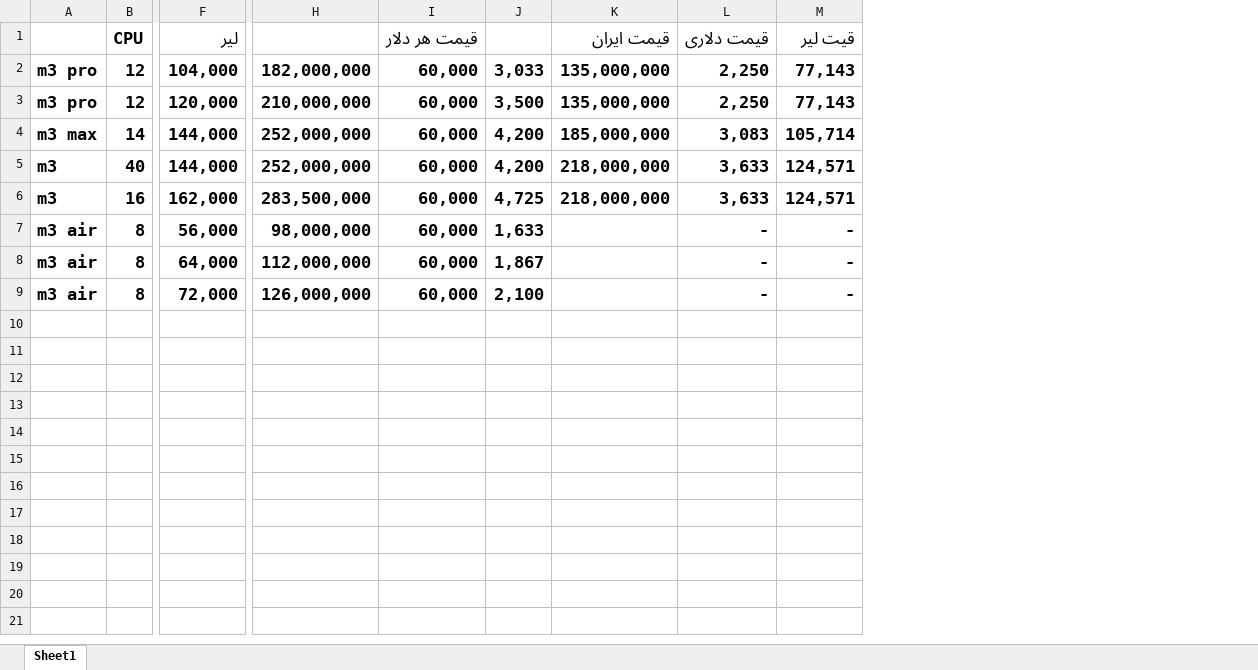
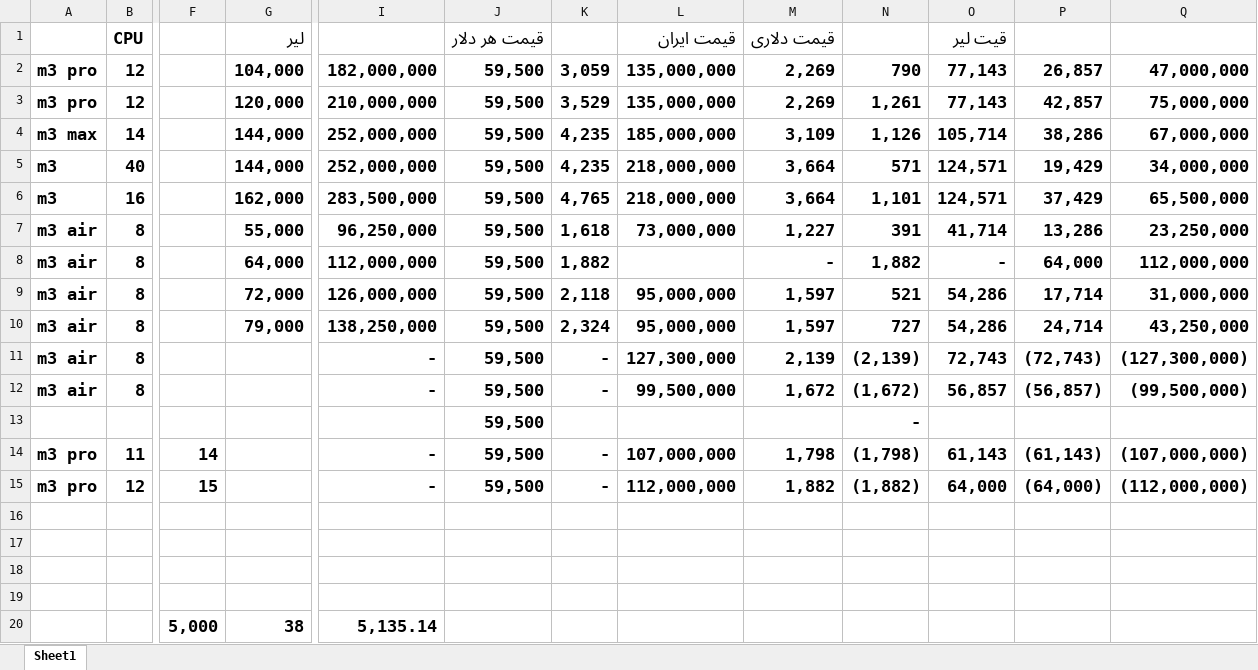
Before and after one commit to negarabelehkoub/University2, an Excel workbook: Mac.xlsx, sheet Sheet1, drawn as a sheet; only a part is shown, gaps mark what is left out; values as stored, in another font and other column widths than the file's, no borders; removed rows and columns are numbered as before the commit, all else as after; rows hold the shown columns only; the diff names each change by its address in the sheet, - before the commit and + after, or states it on an @@ line.

Commit message:
mac

```diff
--- a/Mac.xlsx (sheet Sheet1)
+++ b/Mac.xlsx (sheet Sheet1)
+column F, empty
-column J, rows 2-9: 3,033 | 3,500 | 4,200 | 4,200 | 4,725 | 1,633 | 1,867 | 2,100
+column K, rows 2-9: 3,059 | 3,529 | 4,235 | 4,235 | 4,765 | 1,618 | 1,882 | 2,118
+column N, rows 2-9: 790 | 1,261 | 1,126 | 571 | 1,101 | 391 | 1,882 | 521
+column P, rows 2-9: 26,857 | 42,857 | 38,286 | 19,429 | 37,429 | 13,286 | 64,000 | 17,714
+column Q, rows 2-9: 47,000,000 | 75,000,000 | 67,000,000 | 34,000,000 | 65,500,000 | 23,250,000 | 112,000,000 | 31,000,000
-J2:J9 (قیمت هر دلار): 60,000
+J2:J9 (قیمت هر دلار): 59,500
-M2:M3 (قیمت دلاری): 2,250
+M2:M3 (قیمت دلاری): 2,269
-M4 (قیمت دلاری): 3,083
+M4 (قیمت دلاری): 3,109
-M5:M6 (قیمت دلاری): 3,633
+M5:M6 (قیمت دلاری): 3,664
-G7 (لیر): 56,000
+G7 (لیر): 55,000
-I7: 98,000,000
+I7: 96,250,000
-L7 (قیمت ایران): (empty)
+L7 (قیمت ایران): 73,000,000
-M7 (قیمت دلاری): -
+M7 (قیمت دلاری): 1,227
-O7 (قیت لیر): -
+O7 (قیت لیر): 41,714
-L9 (قیمت ایران): (empty)
+L9 (قیمت ایران): 95,000,000
-M9 (قیمت دلاری): -
+M9 (قیمت دلاری): 1,597
-O9 (قیت لیر): -
+O9 (قیت لیر): 54,286
+row 10: m3 air | 8 |  | 79,000 | 138,250,000 | 59,500 | 2,324 | 95,000,000 | 1,597 | 727 | 54,286 | 24,714 | 43,250,000
+row 11: m3 air | 8 |  |  | - | 59,500 | - | 127,300,000 | 2,139 | (2,139) | 72,743 | (72,743) | (127,300,000)
+row 12: m3 air | 8 |  |  | - | 59,500 | - | 99,500,000 | 1,672 | (1,672) | 56,857 | (56,857) | (99,500,000)
+row 13:  |  |  |  |  | 59,500 |  |  |  | -
+row 14: m3 pro | 11 | 14 |  | - | 59,500 | - | 107,000,000 | 1,798 | (1,798) | 61,143 | (61,143) | (107,000,000)
+row 15: m3 pro | 12 | 15 |  | - | 59,500 | - | 112,000,000 | 1,882 | (1,882) | 64,000 | (64,000) | (112,000,000)
+row 16: (empty)
+row 17: (empty)
+row 18: (empty)
+row 19: (empty)
+row 20:  |  | 5,000 | 38 | 5,135.14
```
Also changed, not shown: formulas that keep their value.
